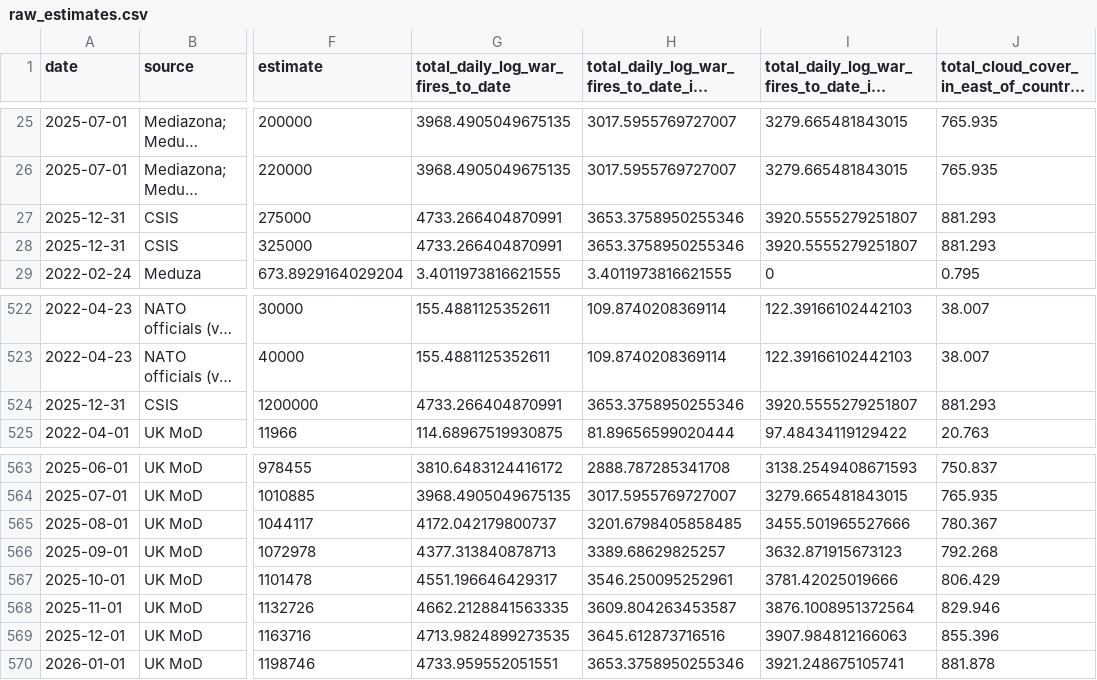
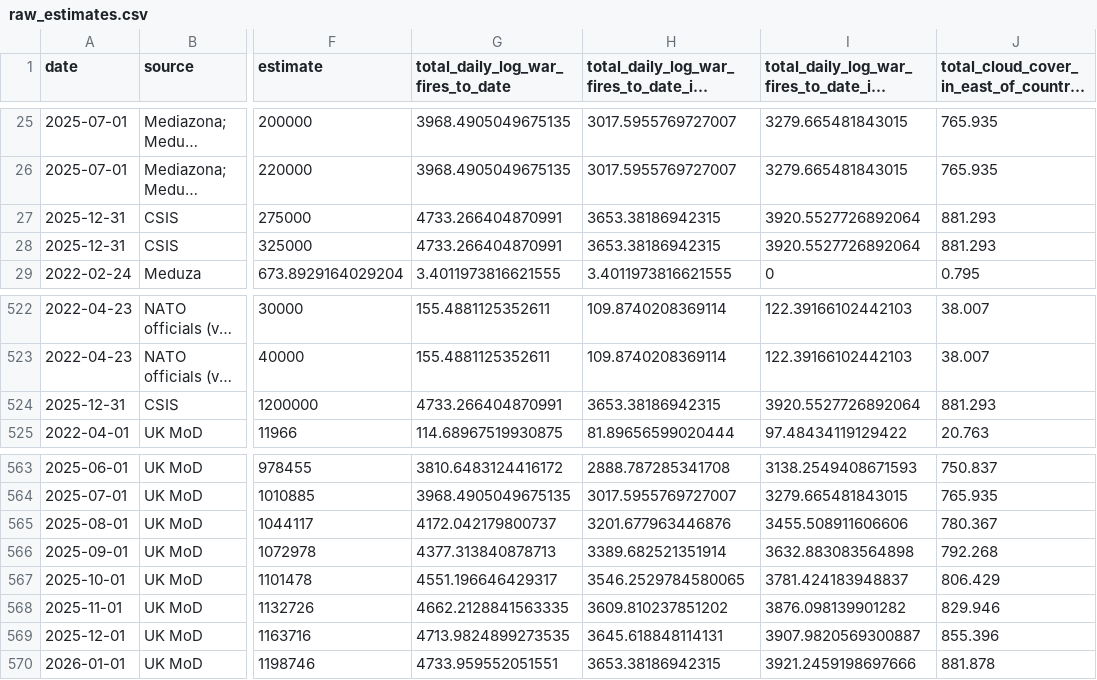
Before and after one commit to TheEconomist/the-economist-ukraine-war-dead-and-wounded-estimates, a CSV file: output-data/tracker/raw_estimates.csv, drawn as a sheet; only a part is shown, gaps mark what is left out; long unchanged cells end in …; the diff names each change by its address in the sheet, - before the commit and + after, or states it on an @@ line.

```diff
--- a/output-data/tracker/raw_estimates.csv
+++ b/output-data/tracker/raw_estimates.csv
-H27:H28: 3653.3758950255346
+H27:H28: 3653.38186942315
-I27:I28: 3920.5555279251807
+I27:I28: 3920.5527726892064
-H524: 3653.3758950255346
+H524: 3653.38186942315
-I524: 3920.5555279251807
+I524: 3920.5527726892064
-H565: 3201.6798405858485
+H565: 3201.677963446876
-I565: 3455.501965527666
+I565: 3455.508911606606
-H566: 3389.68629825257
+H566: 3389.682521351914
-I566: 3632.871915673123
+I566: 3632.883083564898
-H567: 3546.250095252961
+H567: 3546.2529784580065
-I567: 3781.42025019666
+I567: 3781.424183948837
-H568: 3609.804263453587
+H568: 3609.810237851202
-I568: 3876.1008951372564
+I568: 3876.098139901282
-H569: 3645.612873716516
+H569: 3645.618848114131
-I569: 3907.984812166063
+I569: 3907.9820569300887
-H570: 3653.3758950255346
+H570: 3653.38186942315
-I570: 3921.248675105741
+I570: 3921.2459198697666
```
Also changed, not shown: output-data/tracker/meta-estimate-casualties.csv, output-data/tracker/meta-estimate-deaths.csv, 2 other files.
